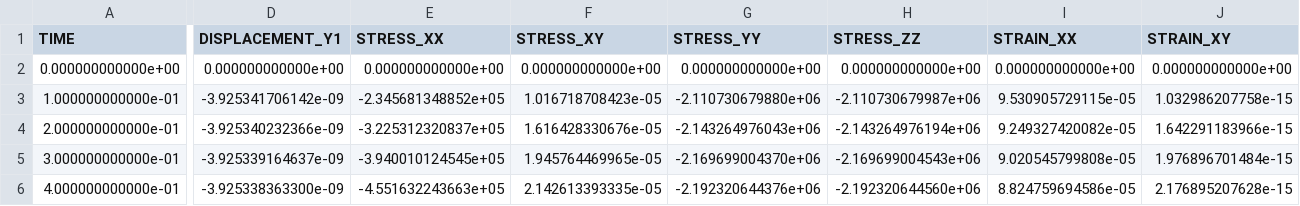
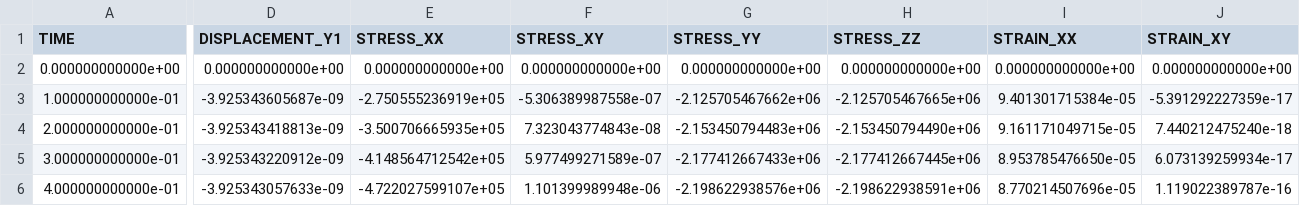
Before and after one commit to norihiro-w/ogs5-egs-benchmarks, a CSV file: ref_files/TM/quad/tm2d_time_POINT6.csv, drawn as a sheet; only a part is shown, gaps mark what is left out; the diff covers the shown part only; the diff names each change by its address in the sheet, - before the commit and + after, or states it on an @@ line.

```diff
--- a/ref_files/TM/quad/tm2d_time_POINT6.csv
+++ b/ref_files/TM/quad/tm2d_time_POINT6.csv
-D3 (DISPLACEMENT_Y1): -3.925341706142e-09
+D3 (DISPLACEMENT_Y1): -3.925343605687e-09
-E3 (STRESS_XX): -2.345681348852e+05
+E3 (STRESS_XX): -2.750555236919e+05
-F3 (STRESS_XY): 1.016718708423e-05
+F3 (STRESS_XY): -5.306389987558e-07
-G3 (STRESS_YY): -2.110730679880e+06
+G3 (STRESS_YY): -2.125705467662e+06
-H3 (STRESS_ZZ): -2.110730679987e+06
+H3 (STRESS_ZZ): -2.125705467665e+06
-I3 (STRAIN_XX): 9.530905729115e-05
+I3 (STRAIN_XX): 9.401301715384e-05
-J3 (STRAIN_XY): 1.032986207758e-15
+J3 (STRAIN_XY): -5.391292227359e-17
-D4 (DISPLACEMENT_Y1): -3.925340232366e-09
+D4 (DISPLACEMENT_Y1): -3.925343418813e-09
-E4 (STRESS_XX): -3.225312320837e+05
+E4 (STRESS_XX): -3.500706665935e+05
-F4 (STRESS_XY): 1.616428330676e-05
+F4 (STRESS_XY): 7.323043774843e-08
-G4 (STRESS_YY): -2.143264976043e+06
+G4 (STRESS_YY): -2.153450794483e+06
-H4 (STRESS_ZZ): -2.143264976194e+06
+H4 (STRESS_ZZ): -2.153450794490e+06
-I4 (STRAIN_XX): 9.249327420082e-05
+I4 (STRAIN_XX): 9.161171049715e-05
-J4 (STRAIN_XY): 1.642291183966e-15
+J4 (STRAIN_XY): 7.440212475240e-18
-D5 (DISPLACEMENT_Y1): -3.925339164637e-09
+D5 (DISPLACEMENT_Y1): -3.925343220912e-09
-E5 (STRESS_XX): -3.940010124545e+05
+E5 (STRESS_XX): -4.148564712542e+05
-F5 (STRESS_XY): 1.945764469965e-05
+F5 (STRESS_XY): 5.977499271589e-07
-G5 (STRESS_YY): -2.169699004370e+06
+G5 (STRESS_YY): -2.177412667433e+06
-H5 (STRESS_ZZ): -2.169699004543e+06
+H5 (STRESS_ZZ): -2.177412667445e+06
-I5 (STRAIN_XX): 9.020545799808e-05
+I5 (STRAIN_XX): 8.953785476650e-05
-J5 (STRAIN_XY): 1.976896701484e-15
+J5 (STRAIN_XY): 6.073139259934e-17
-D6 (DISPLACEMENT_Y1): -3.925338363300e-09
+D6 (DISPLACEMENT_Y1): -3.925343057633e-09
-E6 (STRESS_XX): -4.551632243663e+05
+E6 (STRESS_XX): -4.722027599107e+05
-F6 (STRESS_XY): 2.142613393335e-05
+F6 (STRESS_XY): 1.101399989948e-06
-G6 (STRESS_YY): -2.192320644376e+06
+G6 (STRESS_YY): -2.198622938576e+06
-H6 (STRESS_ZZ): -2.192320644560e+06
+H6 (STRESS_ZZ): -2.198622938591e+06
-I6 (STRAIN_XX): 8.824759694586e-05
+I6 (STRAIN_XX): 8.770214507696e-05
-J6 (STRAIN_XY): 2.176895207628e-15
+J6 (STRAIN_XY): 1.119022389787e-16
```
Also changed, not shown: 52 edited cells elsewhere in this file, ref_files/TM/quad/tm2d_time_POINT2.csv, ref_files/TM/quad/tm2d_time_POINT7.csv, 2 other files.
